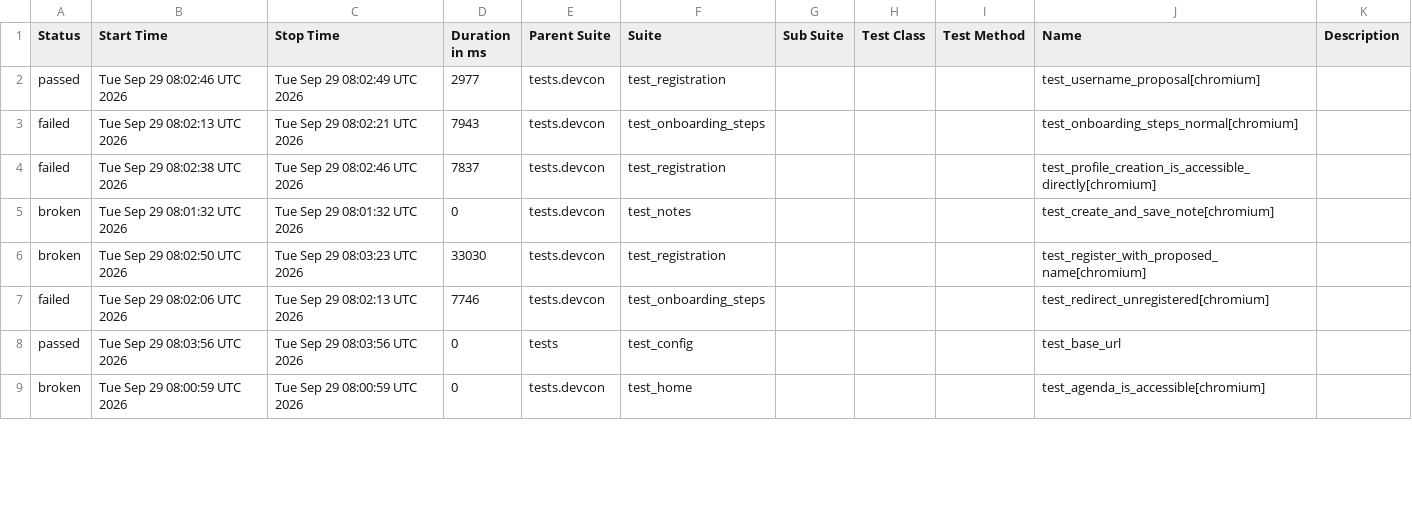
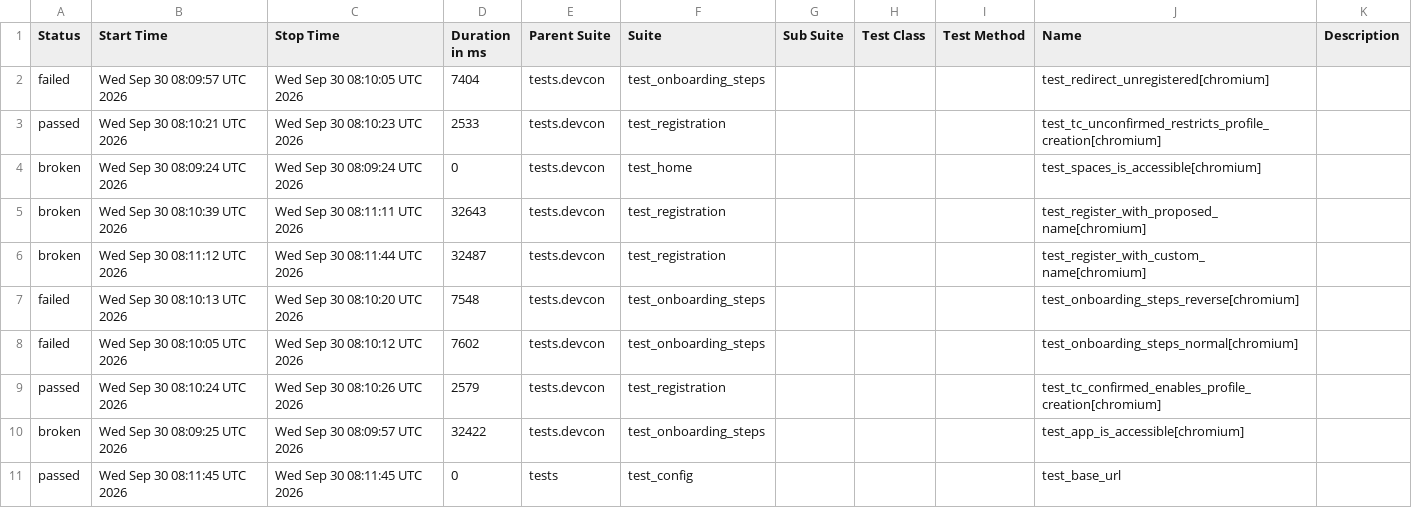
Before and after one commit to andrea-055/devcon_smoke_test, a CSV file: Prod/data/suites.csv, drawn as a sheet; only a part is shown; the diff covers the shown part only.

```diff
--- a/Prod/data/suites.csv
+++ b/Prod/data/suites.csv
@@ -1,9 +1,11 @@
 "Status","Start Time","Stop Time","Duration in ms","Parent Suite","Suite","Sub Suite","Test Class","Test Method","Name","Description"
-"passed","Tue Sep 29 08:02:46 UTC 2026","Tue Sep 29 08:02:49 UTC 2026","2977","tests.devcon","test_registration","","","","test_username_proposal[chromium]",""
-"failed","Tue Sep 29 08:02:13 UTC 2026","Tue Sep 29 08:02:21 UTC 2026","7943","tests.devcon","test_onboarding_steps","","","","test_onboarding_steps_normal[chromium]",""
-"failed","Tue Sep 29 08:02:38 UTC 2026","Tue Sep 29 08:02:46 UTC 2026","7837","tests.devcon","test_registration","","","","test_profile_creation_is_accessible_directly[chromium]",""
-"broken","Tue Sep 29 08:01:32 UTC 2026","Tue Sep 29 08:01:32 UTC 2026","0","tests.devcon","test_notes","","","","test_create_and_save_note[chromium]",""
-"broken","Tue Sep 29 08:02:50 UTC 2026","Tue Sep 29 08:03:23 UTC 2026","33030","tests.devcon","test_registration","","","","test_register_with_proposed_name[chromium]",""
-"failed","Tue Sep 29 08:02:06 UTC 2026","Tue Sep 29 08:02:13 UTC 2026","7746","tests.devcon","test_onboarding_steps","","","","test_redirect_unregistered[chromium]",""
-"passed","Tue Sep 29 08:03:56 UTC 2026","Tue Sep 29 08:03:56 UTC 2026","0","tests","test_config","","","","test_base_url",""
-"broken","Tue Sep 29 08:00:59 UTC 2026","Tue Sep 29 08:00:59 UTC 2026","0","tests.devcon","test_home","","","","test_agenda_is_accessible[chromium]",""
+"failed","Wed Sep 30 08:09:57 UTC 2026","Wed Sep 30 08:10:05 UTC 2026","7404","tests.devcon","test_onboarding_steps","","","","test_redirect_unregistered[chromium]",""
+"passed","Wed Sep 30 08:10:21 UTC 2026","Wed Sep 30 08:10:23 UTC 2026","2533","tests.devcon","test_registration","","","","test_tc_unconfirmed_restricts_profile_creation[chromium]",""
+"broken","Wed Sep 30 08:09:24 UTC 2026","Wed Sep 30 08:09:24 UTC 2026","0","tests.devcon","test_home","","","","test_spaces_is_accessible[chromium]",""
+"broken","Wed Sep 30 08:10:39 UTC 2026","Wed Sep 30 08:11:11 UTC 2026","32643","tests.devcon","test_registration","","","","test_register_with_proposed_name[chromium]",""
+"broken","Wed Sep 30 08:11:12 UTC 2026","Wed Sep 30 08:11:44 UTC 2026","32487","tests.devcon","test_registration","","","","test_register_with_custom_name[chromium]",""
+"failed","Wed Sep 30 08:10:13 UTC 2026","Wed Sep 30 08:10:20 UTC 2026","7548","tests.devcon","test_onboarding_steps","","","","test_onboarding_steps_reverse[chromium]",""
+"failed","Wed Sep 30 08:10:05 UTC 2026","Wed Sep 30 08:10:12 UTC 2026","7602","tests.devcon","test_onboarding_steps","","","","test_onboarding_steps_normal[chromium]",""
+"passed","Wed Sep 30 08:10:24 UTC 2026","Wed Sep 30 08:10:26 UTC 2026","2579","tests.devcon","test_registration","","","","test_tc_confirmed_enables_profile_creation[chromium]",""
+"broken","Wed Sep 30 08:09:25 UTC 2026","Wed Sep 30 08:09:57 UTC 2026","32422","tests.devcon","test_onboarding_steps","","","","test_app_is_accessible[chromium]",""
+"passed","Wed Sep 30 08:11:45 UTC 2026","Wed Sep 30 08:11:45 UTC 2026","0","tests","test_config","","","","test_base_url",""
```
Also changed, not shown: 2 removed rows and 18 edited cells elsewhere in this file, 59 other files.
